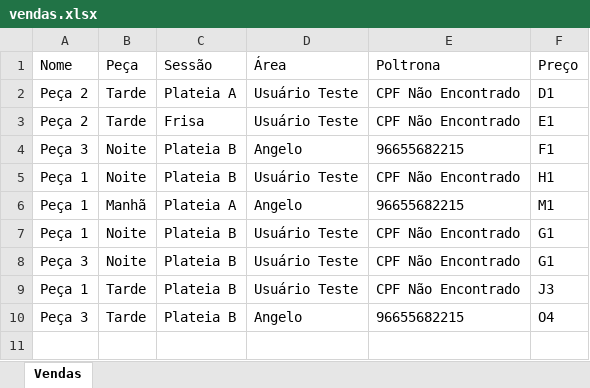
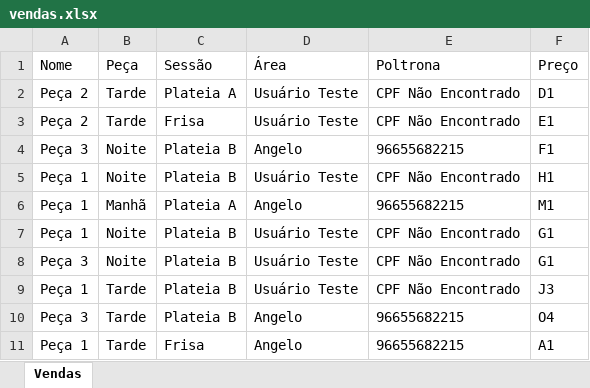
Before and after one commit to Memilson/Sistema-Automatizado-de-Teatro, an Excel workbook: vendas.xlsx, sheet Vendas, drawn as a sheet; values as stored, in another font and other column widths than the file's, no borders; the diff names each change by its address in the sheet, - before the commit and + after, or states it on an @@ line.

```diff
--- a/vendas.xlsx (sheet Vendas)
+++ b/vendas.xlsx (sheet Vendas)
+row 11: Peça 1 | Tarde | Frisa | Angelo | 96655682215 | A1
```
Also changed, not shown: 15 other files.
